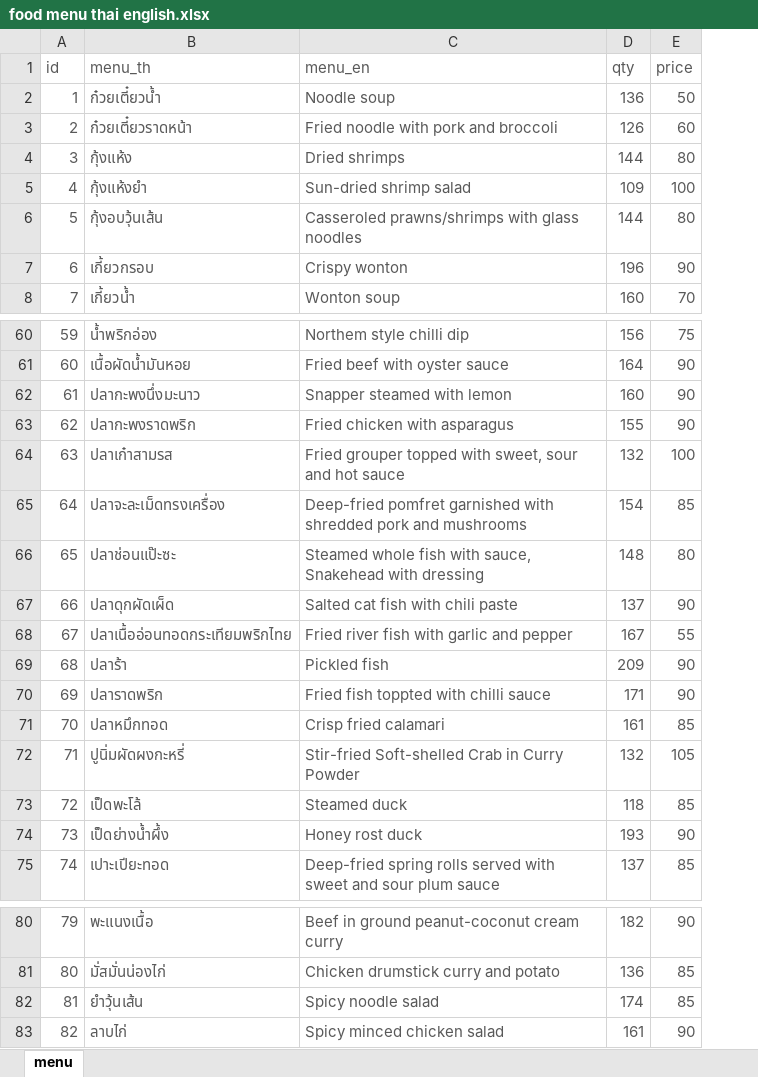
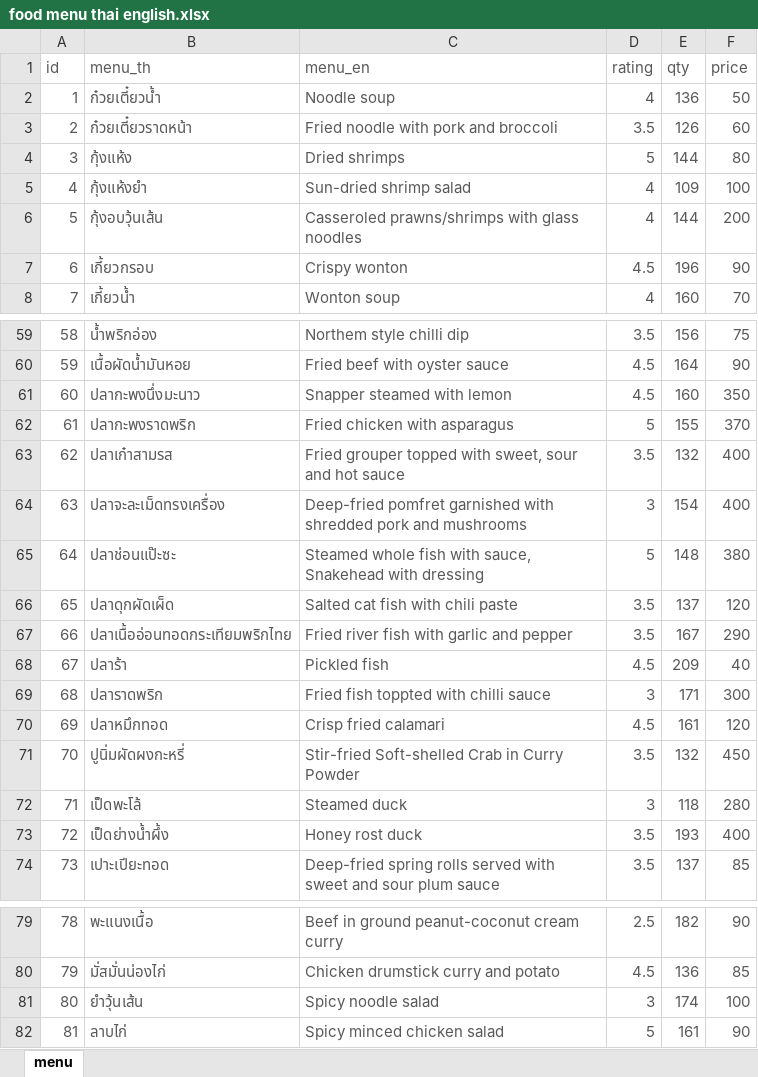
Before and after one commit to prasertcbs/powerbi, an Excel workbook: data/food menu thai english.xlsx, sheet menu, drawn as a sheet; only a part is shown, gaps mark what is left out; values as stored, in another font and other column widths than the file's, no borders; addresses are those after the commit; the diff covers the shown part only; the diff names each change by its address in the sheet, - before the commit and + after, or states it on an @@ line.

Commit message:
update food menu

```diff
--- a/data/food menu thai english.xlsx (sheet menu)
+++ b/data/food menu thai english.xlsx (sheet menu)
+column D (rating), rows 2-8: 4 | 3.5 | 5 | 4 | 4 | 4.5 | 4; rows 59-74: 3.5 | 4.5 | 4.5 | 5 | 3.5 | 3 | 5 | 3.5 | 3.5 | 4.5 | 3 | 4.5 | 3.5 | 3 | 3.5 | 3.5; rows 79-82: 2.5 | 4.5 | 3 | 5
-F6 (price): 80
+F6 (price): 200
@@ column A (id) renumbered from row 53 down @@
-F61 (price): 90
+F61 (price): 350
-F62 (price): 90
+F62 (price): 370
-F63 (price): 100
+F63 (price): 400
-F64 (price): 85
+F64 (price): 400
-F65 (price): 80
+F65 (price): 380
-F66 (price): 90
+F66 (price): 120
-F67 (price): 55
+F67 (price): 290
-F68 (price): 90
+F68 (price): 40
-F69 (price): 90
+F69 (price): 300
-F70 (price): 85
+F70 (price): 120
-F71 (price): 105
+F71 (price): 450
-F72 (price): 85
+F72 (price): 280
-F73 (price): 90
+F73 (price): 400
-F81 (price): 85
+F81 (price): 100
```
Also changed, not shown: 1 removed row and 17 edited cells elsewhere in this sheet.
